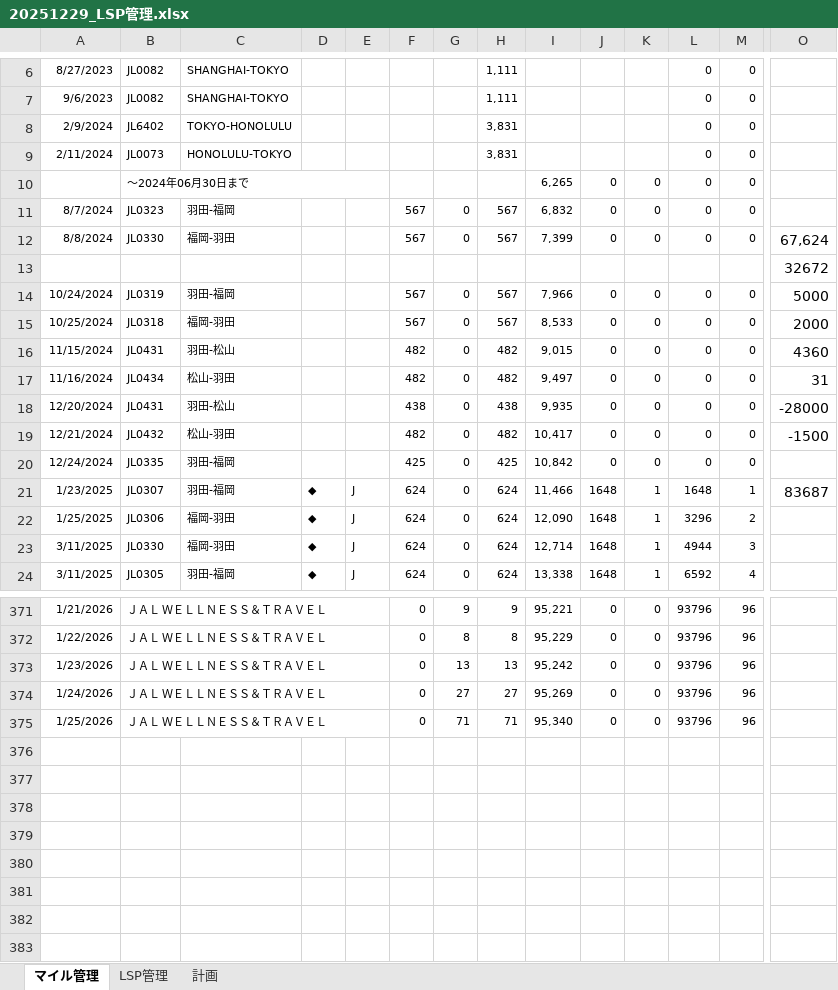
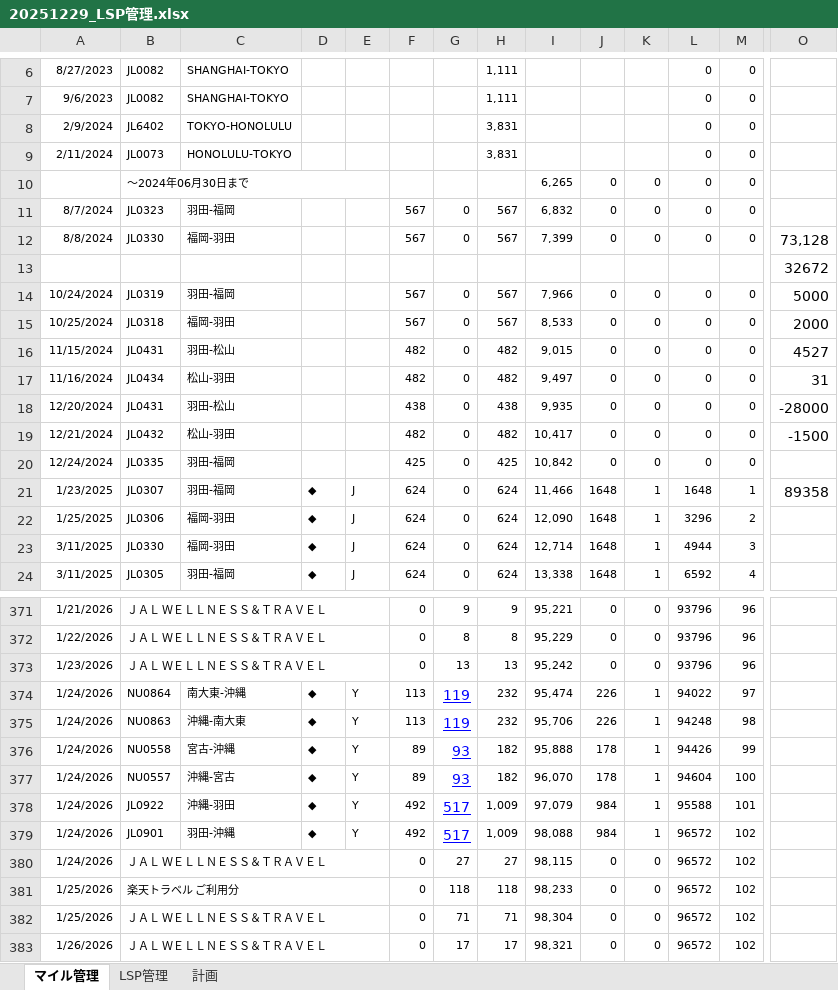
Before and after one commit to mineo1178/jal-status-viewer, an Excel workbook: data/20251229_LSP管理.xlsx, sheet マイル管理, drawn as a sheet; only a part is shown, gaps mark what is left out; values as stored, in another font and other column widths than the file's, no borders; charts and pictures not drawn; addresses are those after the commit; rows hold the shown columns only; the diff names each change by its address in the sheet, - before the commit and + after, or states it on an @@ line.

Commit message:
データ更新

```diff
--- a/data/20251229_LSP管理.xlsx (sheet マイル管理)
+++ b/data/20251229_LSP管理.xlsx (sheet マイル管理)
-O12: 67,624
+O12: 73,128
-O16: 4360
+O16: 4527
-O21: 83687
+O21: 89358
+row 374: 1/24/2026 | NU0864 | 南大東-沖縄 | ◆ | Y | 113 | 119 | 232 | 95,474 | 226 | 1 | 94022 | 97
+row 375: 1/24/2026 | NU0863 | 沖縄-南大東 | ◆ | Y | 113 | 119 | 232 | 95,706 | 226 | 1 | 94248 | 98
+row 376: 1/24/2026 | NU0558 | 宮古-沖縄 | ◆ | Y | 89 | 93 | 182 | 95,888 | 178 | 1 | 94426 | 99
+row 377: 1/24/2026 | NU0557 | 沖縄-宮古 | ◆ | Y | 89 | 93 | 182 | 96,070 | 178 | 1 | 94604 | 100
+row 378: 1/24/2026 | JL0922 | 沖縄-羽田 | ◆ | Y | 492 | 517 | 1,009 | 97,079 | 984 | 1 | 95588 | 101
+row 379: 1/24/2026 | JL0901 | 羽田-沖縄 | ◆ | Y | 492 | 517 | 1,009 | 98,088 | 984 | 1 | 96572 | 102
-I380: 95,269
+I380: 98,115
-L380: 93796
+L380: 96572
-M380: 96
+M380: 102
+row 381: 1/25/2026 | 楽天トラベル ご利用分 |  |  |  | 0 | 118 | 118 | 98,233 | 0 | 0 | 96572 | 102
-I382: 95,340
+I382: 98,304
-L382: 93796
+L382: 96572
-M382: 96
+M382: 102
+row 383: 1/26/2026 | ＪＡＬ ＷＥＬＬＮＥＳＳ＆ＴＲＡＶＥＬ |  |  |  | 0 | 17 | 17 | 98,321 | 0 | 0 | 96572 | 102
```
Also changed, not shown: sheet LSP管理, charts or pictures.
